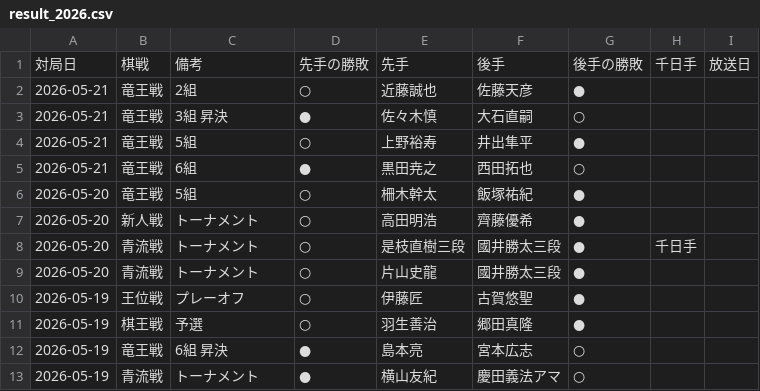
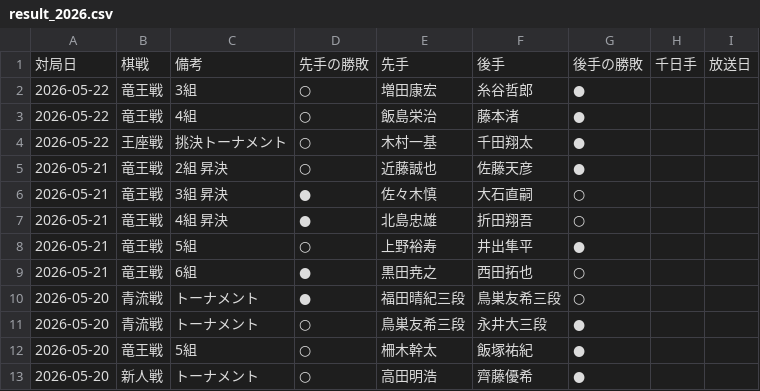
Before and after one commit to ulti-shogi/mate-shogi, a CSV file: result_2026.csv, drawn as a sheet; only a part is shown; the shorter side is filled out with more unchanged rows.

Commit message:
Add files via upload

```diff
--- a/result_2026.csv
+++ b/result_2026.csv
@@ -1,6 +1,12 @@
 対局日,棋戦,備考,先手の勝敗,先手,後手,後手の勝敗,千日手,放送日
-2026-05-21,竜王戦,2組,○,近藤誠也,佐藤天彦,●,,
+2026-05-22,竜王戦,3組,○,増田康宏,糸谷哲郎,●,,
+2026-05-22,竜王戦,4組,○,飯島栄治,藤本渚,●,,
+2026-05-22,王座戦,挑決トーナメント,○,木村一基,千田翔太,●,,
+2026-05-21,竜王戦,2組 昇決,○,近藤誠也,佐藤天彦,●,,
 2026-05-21,竜王戦,3組 昇決,●,佐々木慎,大石直嗣,○,,
+2026-05-21,竜王戦,4組 昇決,●,北島忠雄,折田翔吾,○,,
 2026-05-21,竜王戦,5組,○,上野裕寿,井出隼平,●,,
 2026-05-21,竜王戦,6組,●,黒田尭之,西田拓也,○,,
+2026-05-20,青流戦,トーナメント,●,福田晴紀三段,鳥巣友希三段,○,,
+2026-05-20,青流戦,トーナメント,○,鳥巣友希三段,永井大三段,●,,
 2026-05-20,竜王戦,5組,○,柵木幹太,飯塚祐紀,●,,
```
